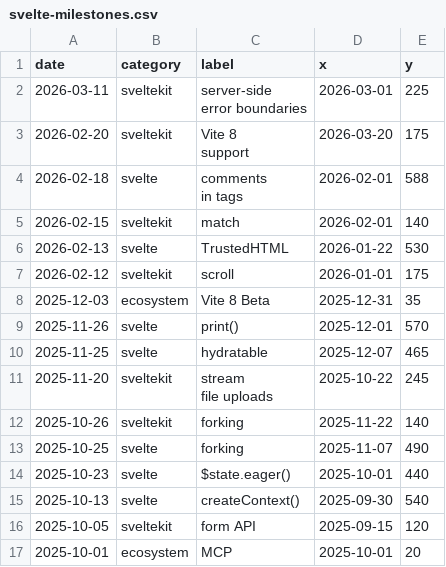
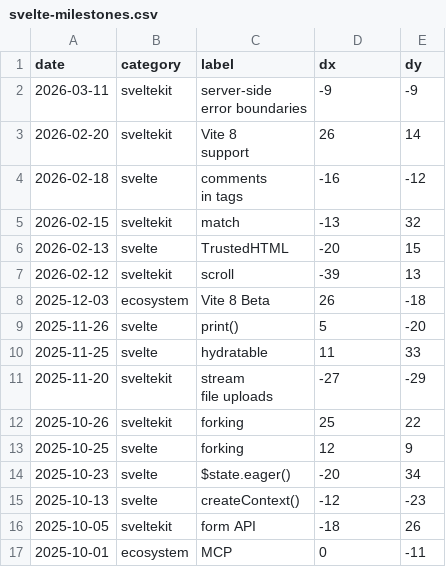
Before and after one commit to techniq/layerchart, a CSV file: docs/static/data/examples/date/svelte-milestones.csv, drawn as a sheet; only a part is shown; the diff covers the shown part only.

Commit message:
update svelte-milestones to use relative pixel dx/dy instead of data-space values to look better when zooming

```diff
--- a/docs/static/data/examples/date/svelte-milestones.csv
+++ b/docs/static/data/examples/date/svelte-milestones.csv
@@ -1,21 +1,21 @@
-date,category,label,x,y
-2026-03-11,sveltekit,"server-side
-error boundaries",2026-03-01,225
-2026-02-20,sveltekit,"Vite 8
-support",2026-03-20,175
-2026-02-18,svelte,"comments
-in tags",2026-02-01,588
-2026-02-15,sveltekit,match,2026-02-01,140
-2026-02-13,svelte,TrustedHTML,2026-01-22,530
-2026-02-12,sveltekit,scroll,2026-01-01,175
-2025-12-03,ecosystem,Vite 8 Beta,2025-12-31,35
-2025-11-26,svelte,print(),2025-12-01,570
-2025-11-25,svelte,hydratable,2025-12-07,465
-2025-11-20,sveltekit,"stream
-file uploads",2025-10-22,245
-2025-10-26,sveltekit,forking,2025-11-22,140
-2025-10-25,svelte,forking,2025-11-07,490
-2025-10-23,svelte,$state.eager(),2025-10-01,440
-2025-10-13,svelte,createContext(),2025-09-30,540
-2025-10-05,sveltekit,form API,2025-09-15,120
-2025-10-01,ecosystem,MCP,2025-10-01,20
+date,category,label,dx,dy
+2026-03-11,sveltekit,"server-side
+error boundaries",-9,-9
+2026-02-20,sveltekit,"Vite 8
+support",26,14
+2026-02-18,svelte,"comments
+in tags",-16,-12
+2026-02-15,sveltekit,match,-13,32
+2026-02-13,svelte,TrustedHTML,-20,15
+2026-02-12,sveltekit,scroll,-39,13
+2025-12-03,ecosystem,Vite 8 Beta,26,-18
+2025-11-26,svelte,print(),5,-20
+2025-11-25,svelte,hydratable,11,33
+2025-11-20,sveltekit,"stream
+file uploads",-27,-29
+2025-10-26,sveltekit,forking,25,22
+2025-10-25,svelte,forking,12,9
+2025-10-23,svelte,$state.eager(),-20,34
+2025-10-13,svelte,createContext(),-12,-23
+2025-10-05,sveltekit,form API,-18,26
+2025-10-01,ecosystem,MCP,0,-11
```
Also changed, not shown: 50 edited cells elsewhere in this file, 2 other files.
